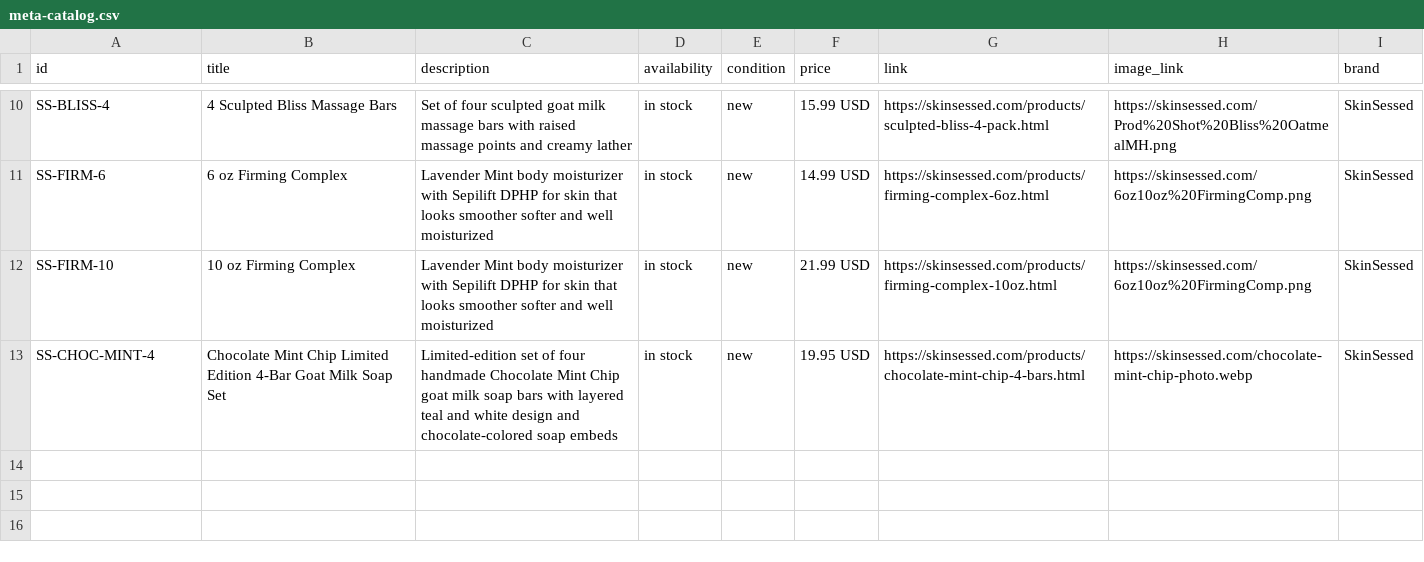
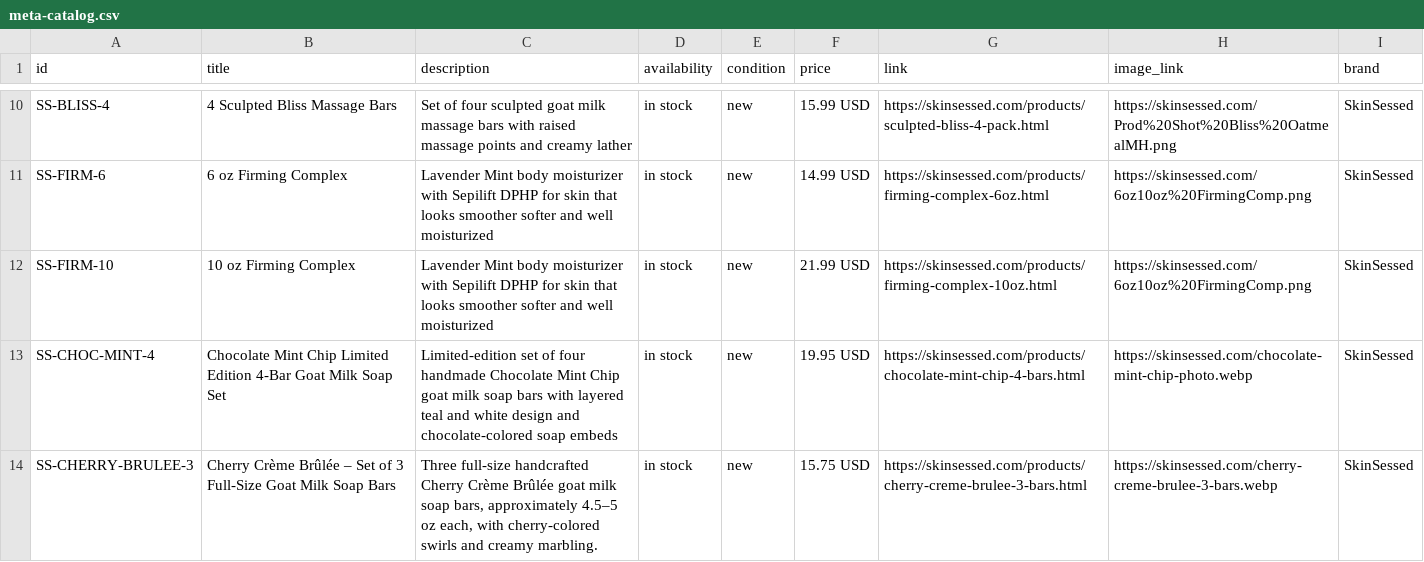
Before and after one commit to skinjuicebody-sketch/skin-juice-site-6c121, a CSV file: meta-catalog.csv, drawn as a sheet; only a part is shown, gaps mark what is left out.

Commit message:
Add Cherry Crème Brûlée 3-bar set to product catalog

```diff
--- a/meta-catalog.csv
+++ b/meta-catalog.csv
@@ -13 +13,2 @@ SS-FIRM-10,"10 oz Firming Complex","Lavender Mint body moisturizer with Sepilift
 SS-CHOC-MINT-4,"Chocolate Mint Chip Limited Edition 4-Bar Goat Milk Soap Set","Limited-edition set of four handmade Chocolate Mint Chip goat milk soap bars with layered teal and white design and chocolate-colored soap embeds",in stock,new,"19.95 USD",https://skinsessed.com/products/chocolate-mint-chip-4-bars.html,https://skinsessed.com/chocolate-mint-chip-photo.webp,SkinSessed
+SS-CHERRY-BRULEE-3,"Cherry Crème Brûlée – Set of 3 Full-Size Goat Milk Soap Bars","Three full-size handcrafted Cherry Crème Brûlée goat milk soap bars, approximately 4.5–5 oz each, with cherry-colored swirls and creamy marbling.",in stock,new,"15.75 USD",https://skinsessed.com/products/cherry-creme-brulee-3-bars.html,https://skinsessed.com/cherry-creme-brulee-3-bars.webp,SkinSessed
```
